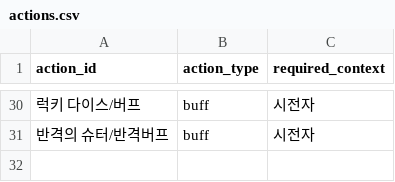
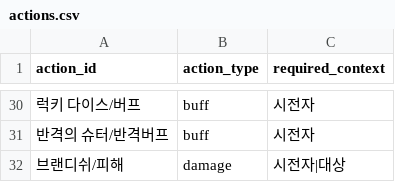
Before and after one commit to catsnakedog/SkillChangeSurvival, a CSV file: RootDesk/MyDesk/Data/actions.csv, drawn as a sheet; only a part is shown, gaps mark what is left out; the diff names each change by its address in the sheet, - before the commit and + after, or states it on an @@ line.

```diff
--- a/RootDesk/MyDesk/Data/actions.csv
+++ b/RootDesk/MyDesk/Data/actions.csv
+row 32: 브랜디쉬/피해 | damage | 시전자|대상
```
Also changed, not shown: RootDesk/MyDesk/Data/area_target_captures.csv, RootDesk/MyDesk/Data/damage_actions.csv, 7 other files.
